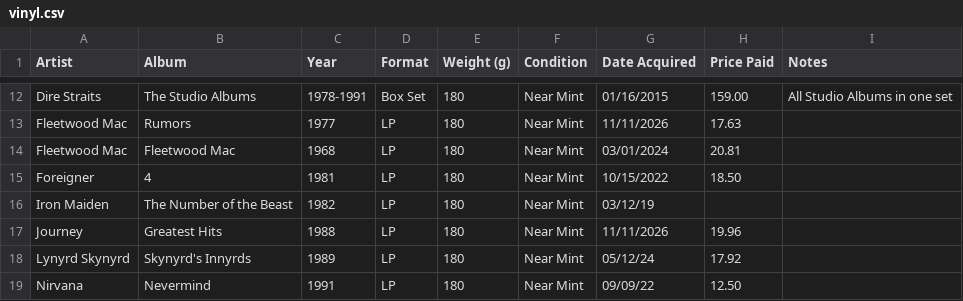
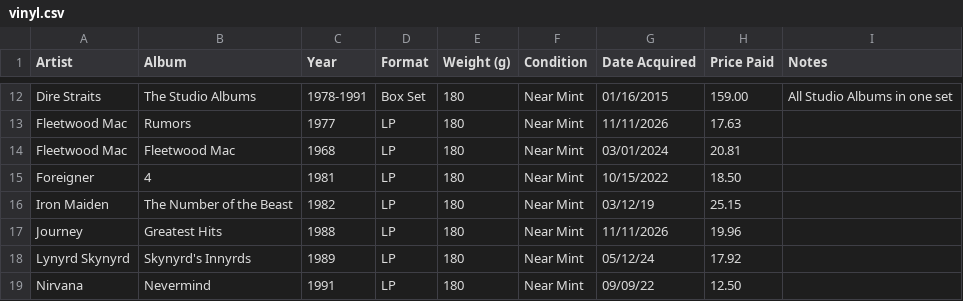
Before and after one commit to srv1054/vinyl, a CSV file: vinyl.csv, drawn as a sheet; only a part is shown, gaps mark what is left out.

Commit message:
Add price to Iron Maiden album entry
Added price for Iron Maiden's 'The Number of the Beast'.

```diff
--- a/vinyl.csv
+++ b/vinyl.csv
@@ -15,3 +15,3 @@ Fleetwood Mac,Fleetwood Mac,1968,LP,180,Near Mint,03/01/2024,20.81,
 Foreigner,4,1981,LP,180,Near Mint,10/15/2022,18.50,
-Iron Maiden,The Number of the Beast,1982,LP,180,Near Mint,03/12/19,
+Iron Maiden,The Number of the Beast,1982,LP,180,Near Mint,03/12/19,25.15,
 Journey,Greatest Hits,1988,LP,180,Near Mint,11/11/2026,19.96,
```
